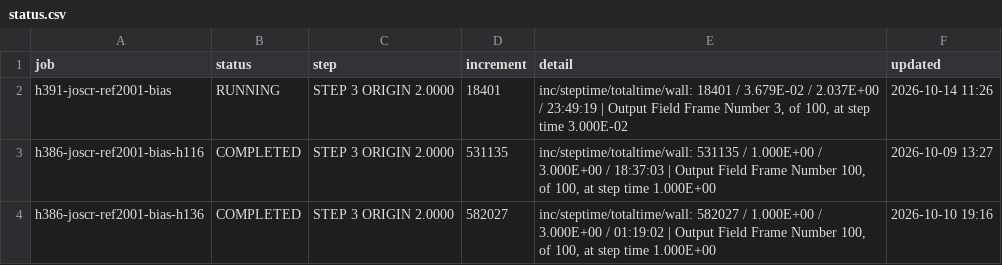
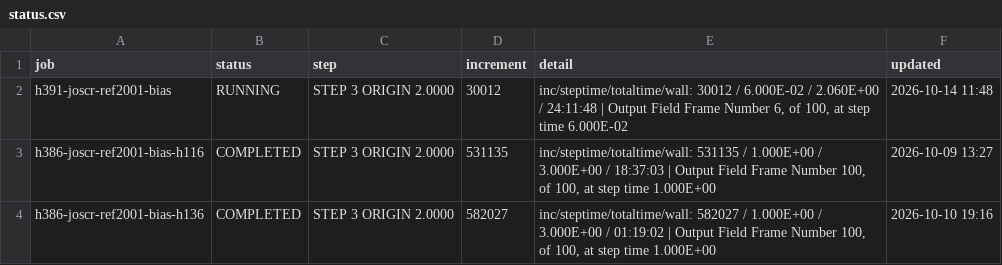
Before and after one commit to ChenYu-K/work_monitor, a CSV file: abaqus/rai/status.csv, drawn as a sheet.

```diff
--- a/abaqus/rai/status.csv
+++ b/abaqus/rai/status.csv
@@ -1,3 +1,3 @@
 "job","status","step","increment","detail","updated"
-"h391-joscr-ref2001-bias","RUNNING","STEP 3  ORIGIN 2.0000","18401","inc/steptime/totaltime/wall: 18401 / 3.679E-02 / 2.037E+00 / 23:49:19 | Output Field Frame Number     3, of    100, at step time 3.000E-02","2026-10-14 11:26"
+"h391-joscr-ref2001-bias","RUNNING","STEP 3  ORIGIN 2.0000","30012","inc/steptime/totaltime/wall: 30012 / 6.000E-02 / 2.060E+00 / 24:11:48 | Output Field Frame Number     6, of    100, at step time 6.000E-02","2026-10-14 11:48"
 "h386-joscr-ref2001-bias-h116","COMPLETED","STEP 3  ORIGIN 2.0000","531135","inc/steptime/totaltime/wall: 531135 / 1.000E+00 / 3.000E+00 / 18:37:03 | Output Field Frame Number   100, of    100, at step time 1.000E+00","2026-10-09 13:27"
```
Also changed, not shown: 3 other files.
